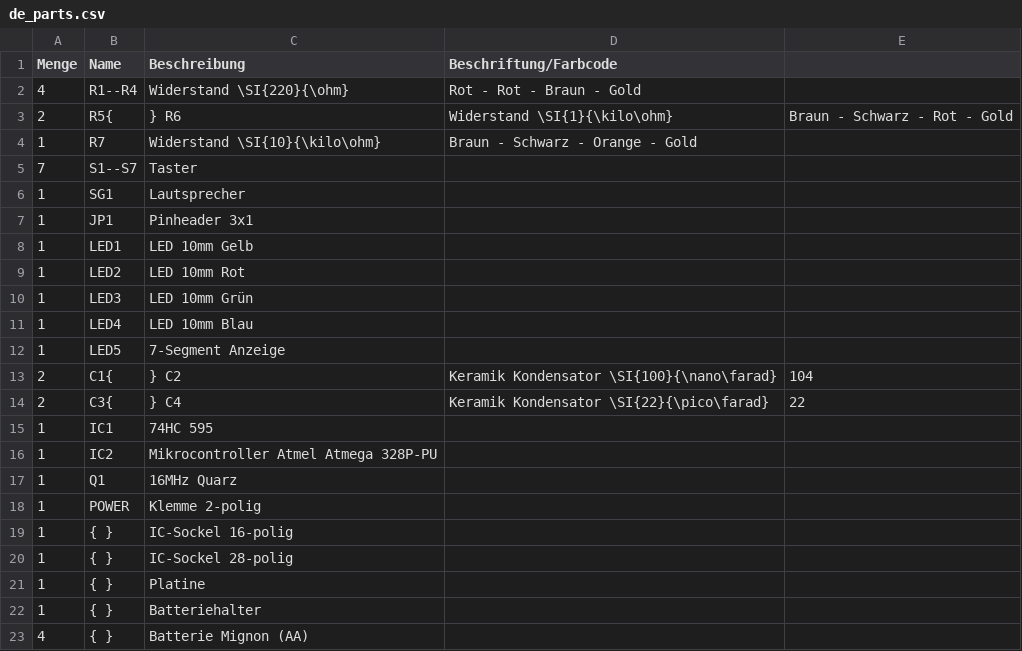
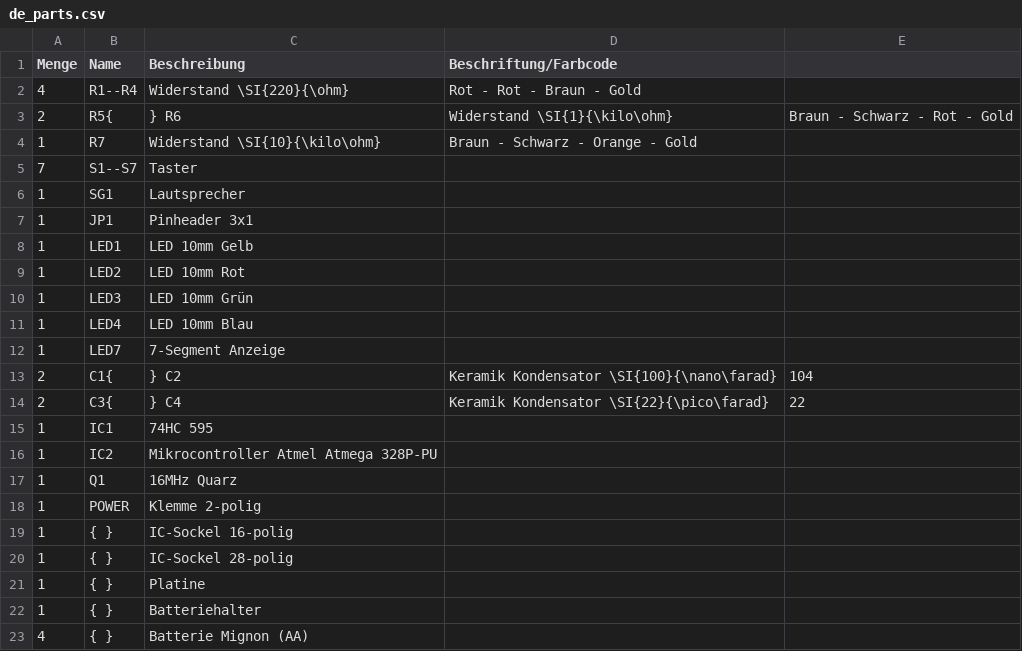
Before and after one commit to Binary-Kitchen/SolderingTutorial, a CSV file: PushItDIP/manual/configuration/de_parts.csv, drawn as a sheet.

Commit message:
PushItDIP: Corrected naming of 7segement display
Its called LED7 instead of LED5

```diff
--- a/PushItDIP/manual/configuration/de_parts.csv
+++ b/PushItDIP/manual/configuration/de_parts.csv
@@ -11,3 +11,3 @@ Menge,Name,Beschreibung,Beschriftung/Farbcode
 1,LED4,LED 10mm Blau,
-1,LED5,7-Segment Anzeige,
+1,LED7,7-Segment Anzeige,
 2,C1{,} C2,Keramik Kondensator \SI{100}{\nano\farad},104
```
Also changed, not shown: 1 other file.
